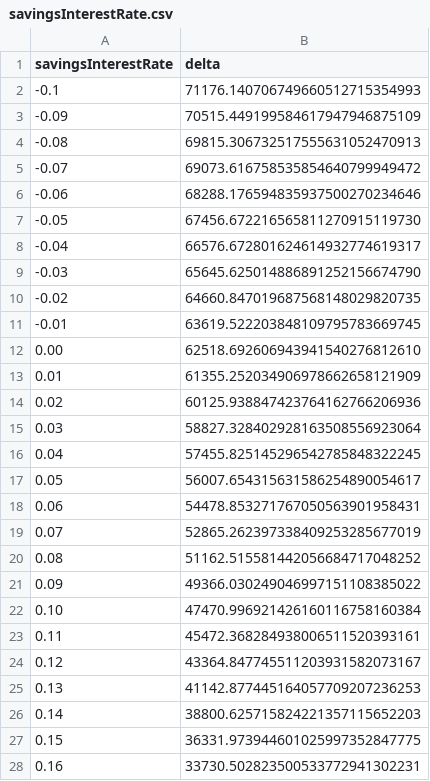
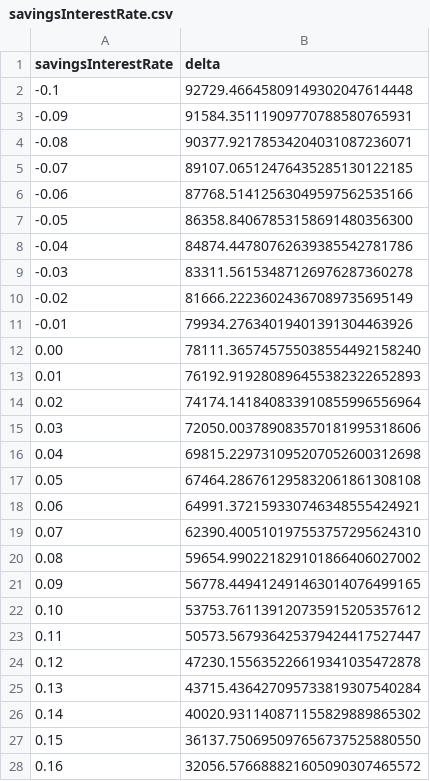
Before and after one commit to craigwalton/MortgageSim, a CSV file: Results/savingsInterestRate.csv, drawn as a sheet; only a part is shown; the diff covers the shown part only.

```diff
--- a/Results/savingsInterestRate.csv
+++ b/Results/savingsInterestRate.csv
@@ -1,28 +1,28 @@
 savingsInterestRate,delta
--0.1,71176.140706749660512715354993
--0.09,70515.449199584617947946875109
--0.08,69815.306732517555631052470913
--0.07,69073.616758535854640799949472
--0.06,68288.176594835937500270234646
--0.05,67456.672216565811270915119730
--0.04,66576.672801624614932774619317
--0.03,65645.625014886891252156674790
--0.02,64660.847019687568148029820735
--0.01,63619.522203848109795783669745
-0.00,62518.692606943941540276812610
-0.01,61355.252034906978662658121909
-0.02,60125.938847423764162766206936
-0.03,58827.328402928163508556923064
-0.04,57455.825145296542785848322245
-0.05,56007.654315631586254890054617
-0.06,54478.853271767050563901958431
-0.07,52865.262397338409253285677019
-0.08,51162.515581442056684717048252
-0.09,49366.030249046997151108385022
-0.10,47470.996921426160116758160384
-0.11,45472.368284938006511520393161
-0.12,43364.847745511203931582073167
-0.13,41142.877445164057709207236253
-0.14,38800.625715824221357115652203
-0.15,36331.973944601025997352847775
-0.16,33730.502823500533772941302231
+-0.1,92729.46645809149302047614448
+-0.09,91584.35111909770788580765931
+-0.08,90377.92178534204031087236071
+-0.07,89107.06512476435285130122185
+-0.06,87768.51412563049597562535166
+-0.05,86358.84067853158691480356300
+-0.04,84874.44780762639385542781786
+-0.03,83311.56153487126976287360278
+-0.02,81666.22236024367089735695149
+-0.01,79934.27634019401391304463926
+0.00,78111.365745755038554492158240
+0.01,76192.919280896455382322652893
+0.02,74174.141840833910855996556964
+0.03,72050.003789083570181995318606
+0.04,69815.229731095207052600312698
+0.05,67464.286761295832061861308108
+0.06,64991.372159330746348555424921
+0.07,62390.400510197553757295624310
+0.08,59654.990221829101866406027002
+0.09,56778.449412491463014076499165
+0.10,53753.761139120735915205357612
+0.11,50573.567936425379424417527447
+0.12,47230.155635226619341035472878
+0.13,43715.436427095733819307540284
+0.14,40020.931140871155829889865302
+0.15,36137.750695097656737525880550
+0.16,32056.576688821605090307465572
```
Also changed, not shown: 4 edited cells elsewhere in this file, Results/initialMonthlyRentPrice-rentPriceYearlyIncrease.csv, Results/initialPropertyValue-initialMonthlyRentPrice.csv, 18 other files.
